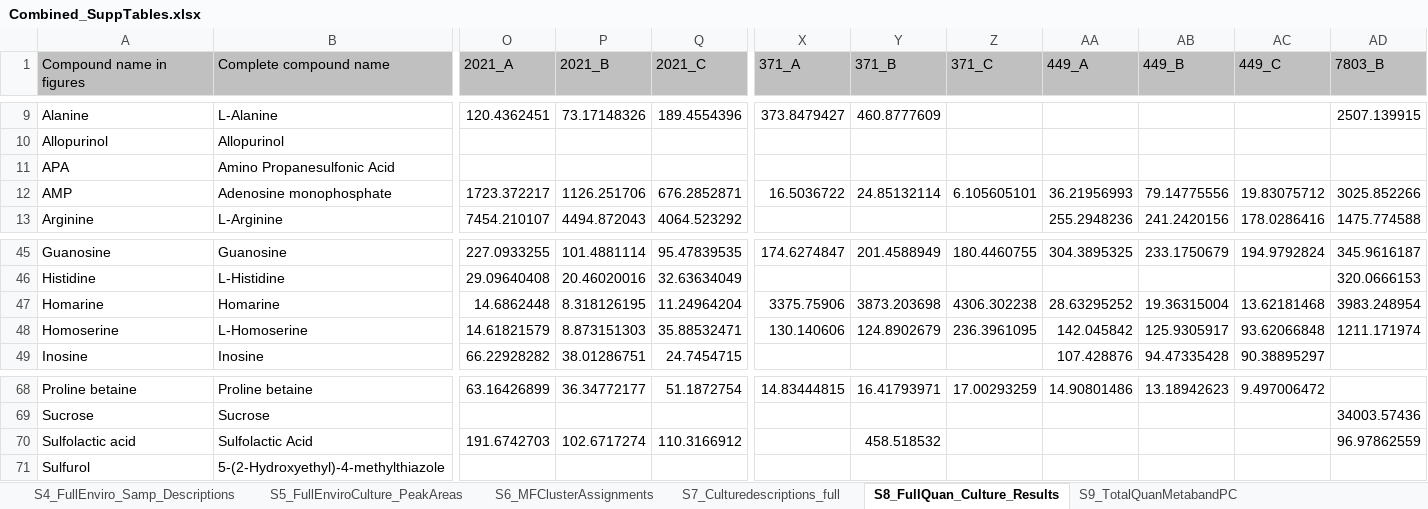
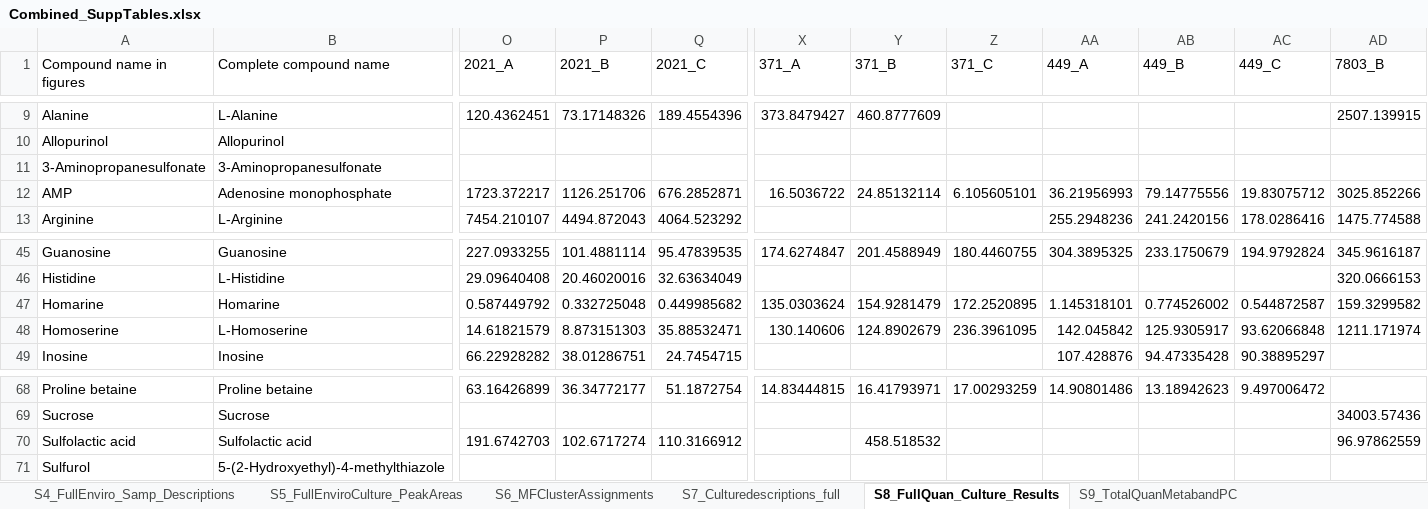
Before and after one commit to kheal/Gradients1_SemiTargeted3, an Excel workbook: Tables/Manuscript_tables/SuppTables/Combined_SuppTables.xlsx, sheet S8_FullQuan_Culture_Results, drawn as a sheet; only a part is shown, gaps mark what is left out; values as stored, in another font and other column widths than the file's, no borders; the diff covers the shown part only; the diff names each change by its address in the sheet, - before the commit and + after, or states it on an @@ line.

```diff
--- a/Tables/Manuscript_tables/SuppTables/Combined_SuppTables.xlsx (sheet S8_FullQuan_Culture_Results)
+++ b/Tables/Manuscript_tables/SuppTables/Combined_SuppTables.xlsx (sheet S8_FullQuan_Culture_Results)
-A1:AD1 fill: #C0C0C0
+A1:AD1 fill: none
-A11 (Compound name in figures): APA
+A11 (Compound name in figures): 3-Aminopropanesulfonate
-B11 (Complete compound name): Amino Propanesulfonic Acid
+B11 (Complete compound name): 3-Aminopropanesulfonate
-O47 (2021_A): 14.6862448
+O47 (2021_A): 0.587449792
-P47 (2021_B): 8.318126195
+P47 (2021_B): 0.332725048
-Q47 (2021_C): 11.24964204
+Q47 (2021_C): 0.449985682
-X47 (371_A): 3375.75906
+X47 (371_A): 135.0303624
-Y47 (371_B): 3873.203698
+Y47 (371_B): 154.9281479
-Z47 (371_C): 4306.302238
+Z47 (371_C): 172.2520895
-AA47 (449_A): 28.63295252
+AA47 (449_A): 1.145318101
-AB47 (449_B): 19.36315004
+AB47 (449_B): 0.774526002
-AC47 (449_C): 13.62181468
+AC47 (449_C): 0.544872587
-AD47 (7803_B): 3983.248954
+AD47 (7803_B): 159.3299582
-B70 (Complete compound name): Sulfolactic Acid
+B70 (Complete compound name): Sulfolactic acid
```
Also changed, not shown: 15 edited cells and cell formats elsewhere in this sheet, sheet S10_FullQuan_Enviro_Results, sheet S9_TotalQuanMetabandPC, sheet S5_FullEnviroCulture_PeakAreas, sheet S6_MFClusterAssignments, sheet S4_FullEnviro_Samp_Descriptions, sheet S7_Culturedescriptions_full, 1 more sheet, 52 other files.
